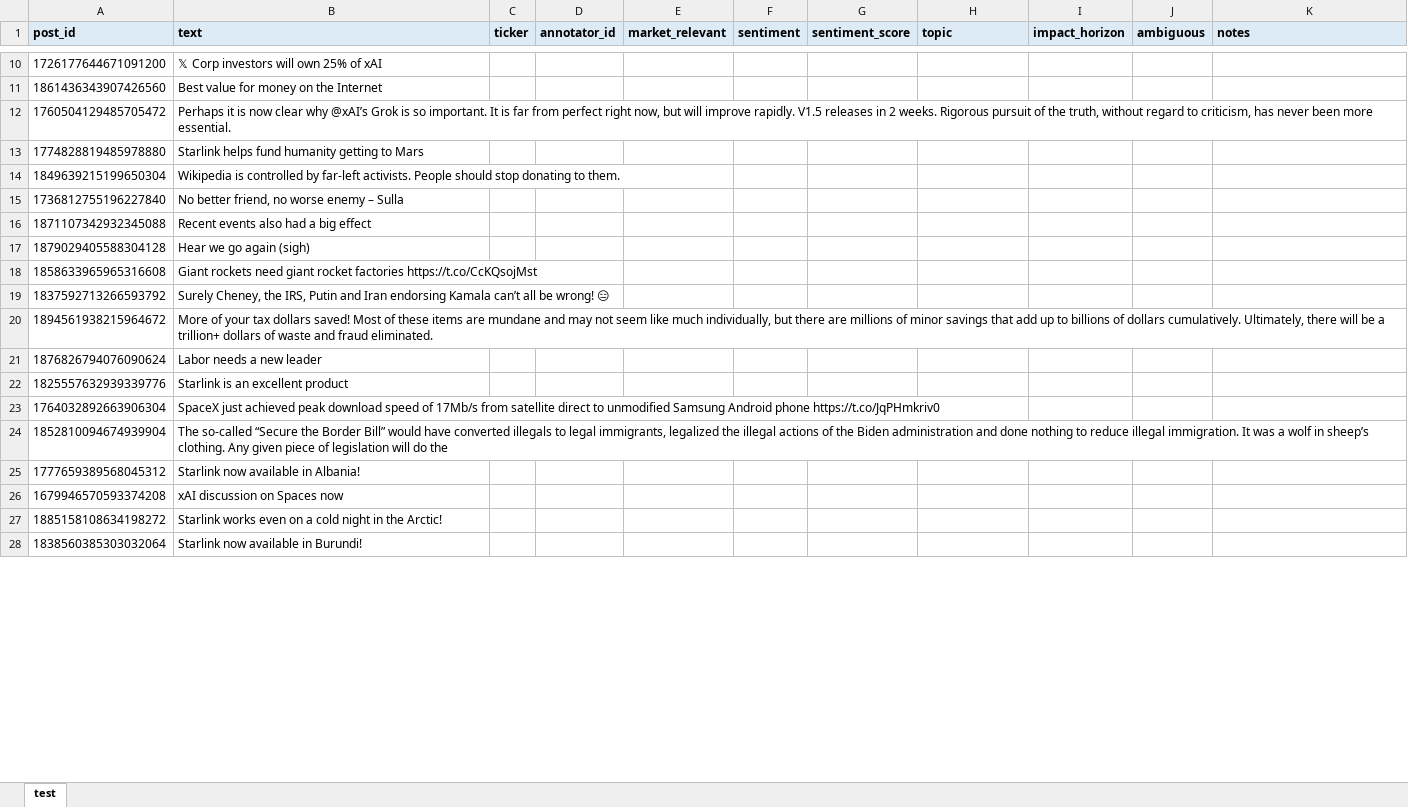
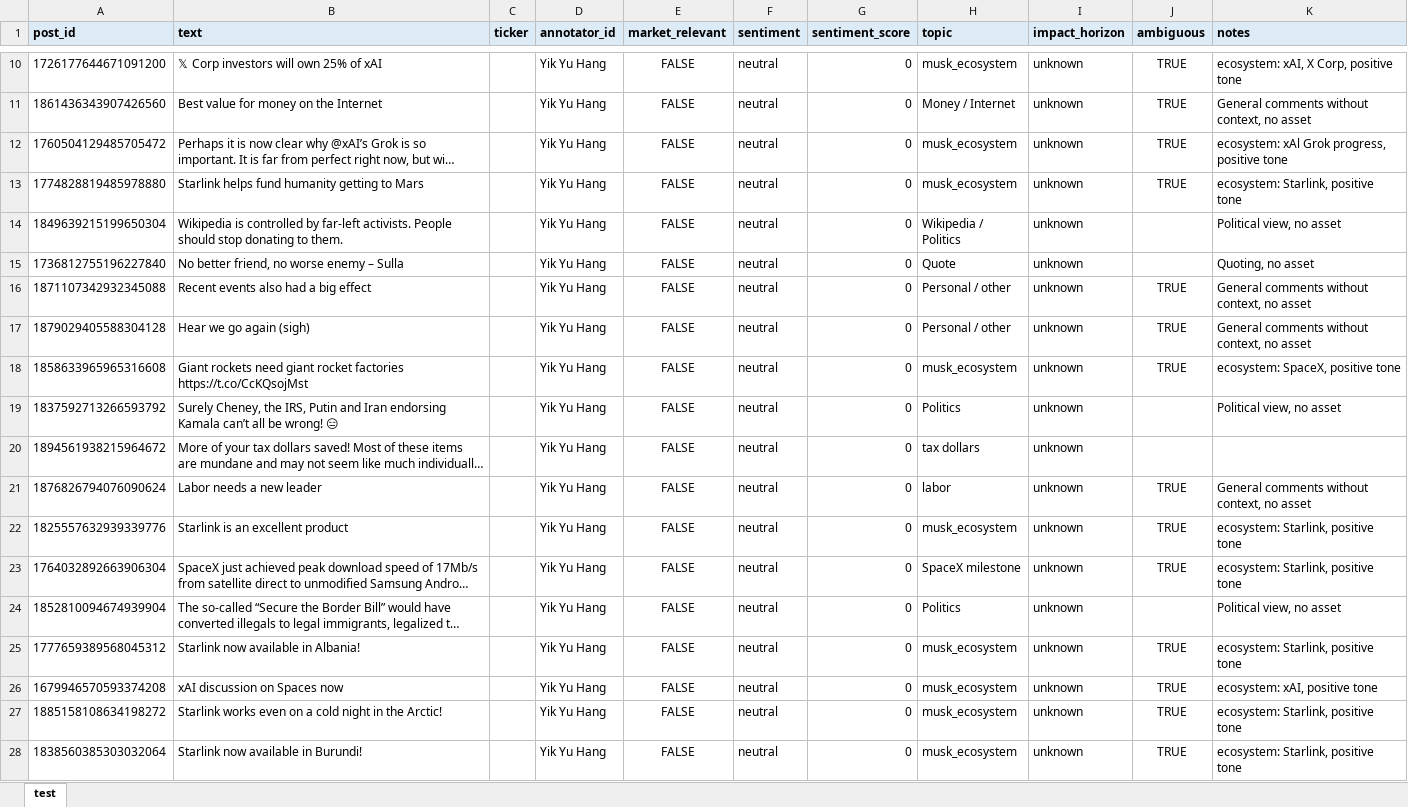
Before and after one commit to shekyc/ELEC3544_Grp3, an Excel workbook: annotations/templates/test_yik_yu_hang.xlsx, sheet test, drawn as a sheet; only a part is shown, gaps mark what is left out; long unchanged cells end in …; values as stored, in another font and other column widths than the file's, no borders; the diff covers the shown part only; the diff names each change by its address in the sheet, - before the commit and + after, or states it on an @@ line.

Commit message:
test sample labelled

```diff
--- a/annotations/templates/test_yik_yu_hang.xlsx (sheet test)
+++ b/annotations/templates/test_yik_yu_hang.xlsx (sheet test)
-D10:D28 (annotator_id): (empty)
+D10:D28 (annotator_id): Yik Yu Hang
-E10:E28 (market_relevant): (empty)
+E10:E28 (market_relevant): FALSE
-F10:F28 (sentiment): (empty)
+F10:F28 (sentiment): neutral
-G10:G28 (sentiment_score): (empty)
+G10:G28 (sentiment_score): 0
-H10 (topic): (empty)
+H10 (topic): musk_ecosystem
-I10:I28 (impact_horizon): (empty)
+I10:I28 (impact_horizon): unknown
-J10:J13 (ambiguous): (empty)
+J10:J13 (ambiguous): TRUE
-K10 (notes): (empty)
+K10 (notes): ecosystem: xAI, X Corp, positive tone
-H11 (topic): (empty)
+H11 (topic): Money / Internet
-K11 (notes): (empty)
+K11 (notes): General comments without context, no asset
-H12:H13 (topic): (empty)
+H12:H13 (topic): musk_ecosystem
-K12 (notes): (empty)
+K12 (notes): ecosystem: xAl Grok progress, positive tone
-K13 (notes): (empty)
+K13 (notes): ecosystem: Starlink, positive tone
-H14 (topic): (empty)
+H14 (topic): Wikipedia / Politics
-K14 (notes): (empty)
+K14 (notes): Political view, no asset
-H15 (topic): (empty)
+H15 (topic): Quote
-K15 (notes): (empty)
+K15 (notes): Quoting, no asset
-H16:H17 (topic): (empty)
+H16:H17 (topic): Personal / other
-J16:J18 (ambiguous): (empty)
+J16:J18 (ambiguous): TRUE
-K16:K17 (notes): (empty)
+K16:K17 (notes): General comments without context, no asset
-H18 (topic): (empty)
+H18 (topic): musk_ecosystem
-K18 (notes): (empty)
+K18 (notes): ecosystem: SpaceX, positive tone
-H19 (topic): (empty)
+H19 (topic): Politics
-K19 (notes): (empty)
+K19 (notes): Political view, no asset
-H20 (topic): (empty)
+H20 (topic): tax dollars
-H21 (topic): (empty)
+H21 (topic): labor
-J21:J23 (ambiguous): (empty)
+J21:J23 (ambiguous): TRUE
-K21 (notes): (empty)
+K21 (notes): General comments without context, no asset
-H22 (topic): (empty)
+H22 (topic): musk_ecosystem
-K22:K23 (notes): (empty)
+K22:K23 (notes): ecosystem: Starlink, positive tone
-H23 (topic): (empty)
+H23 (topic): SpaceX milestone
-H24 (topic): (empty)
+H24 (topic): Politics
-K24 (notes): (empty)
+K24 (notes): Political view, no asset
-H25:H28 (topic): (empty)
+H25:H28 (topic): musk_ecosystem
-J25:J28 (ambiguous): (empty)
+J25:J28 (ambiguous): TRUE
-K25 (notes): (empty)
+K25 (notes): ecosystem: Starlink, positive tone
-K26 (notes): (empty)
+K26 (notes): ecosystem: xAI, positive tone
-K27:K28 (notes): (empty)
+K27:K28 (notes): ecosystem: Starlink, positive tone
```
Also changed, not shown: 633 edited cells elsewhere in this sheet, 3 other files.
